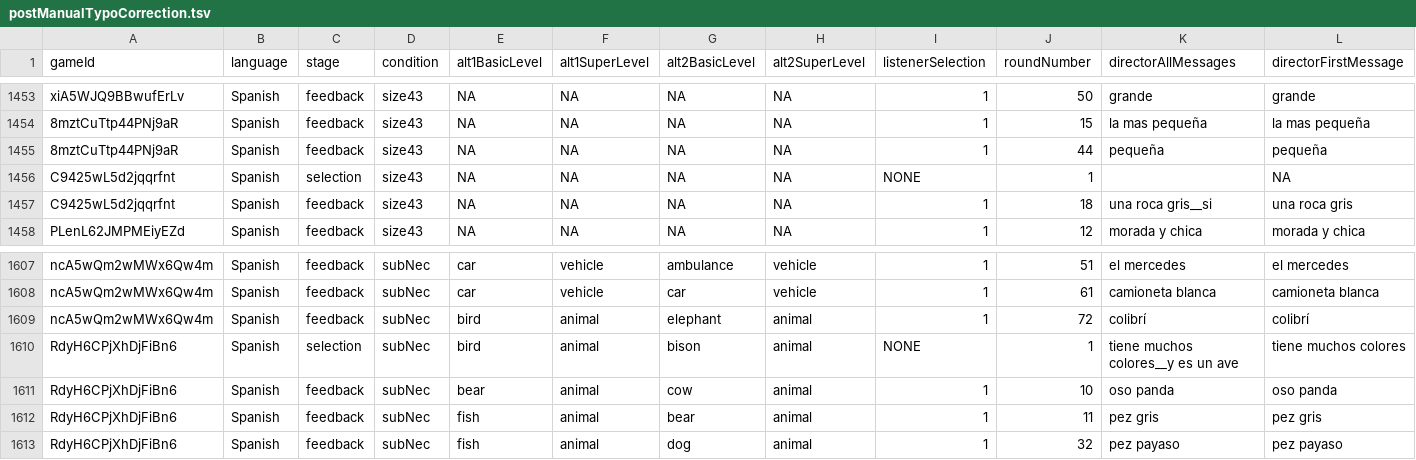
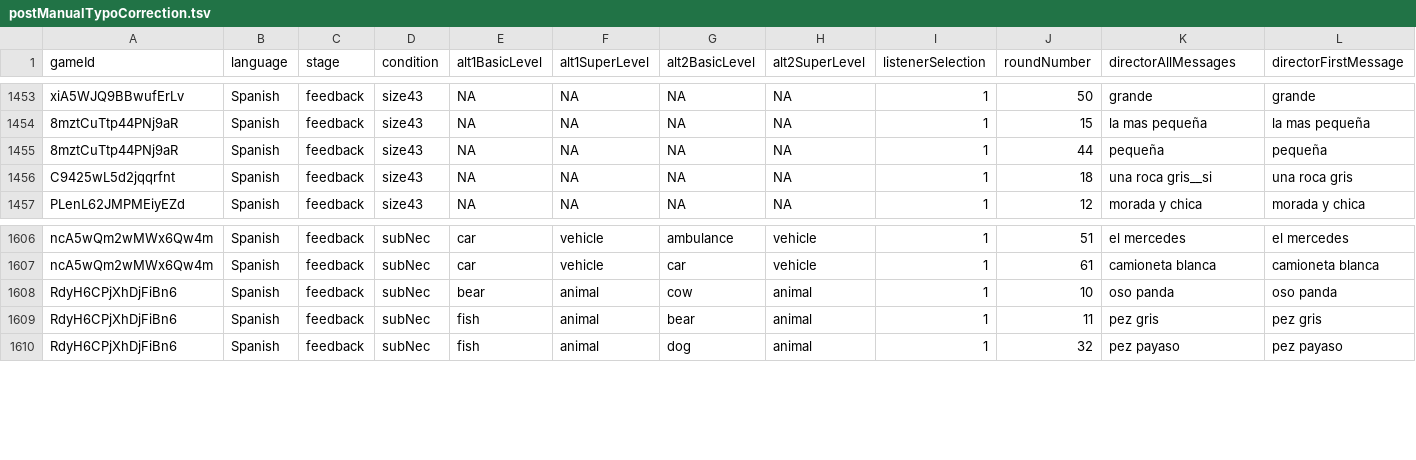
Before and after one commit to bwaldon/crossling_reference, a TSV file: data/SpanishMain/postManualTypoCorrection.tsv, drawn as a sheet; only a part is shown, gaps mark what is left out; rows hold the shown columns only; the diff names each change by its address in the sheet, - before the commit and + after, or states it on an @@ line.

Commit message:
added spanish linear order viz

```diff
--- a/data/SpanishMain/postManualTypoCorrection.tsv
+++ b/data/SpanishMain/postManualTypoCorrection.tsv
-row 1456: C9425wL5d2jqqrfnt | Spanish | selection | size43 | NA | NA | NA | NA | NONE | 1 |  | NA
-row 1609: ncA5wQm2wMWx6Qw4m | Spanish | feedback | subNec | bird | animal | elephant | animal | 1 | 72 | colibrí | colibrí
-row 1610: RdyH6CPjXhDjFiBn6 | Spanish | selection | subNec | bird | animal | bison | animal | NONE | 1 | tiene muchos colores__y es un ave | tiene muchos colores
```
Also changed, not shown: 5 other files.
